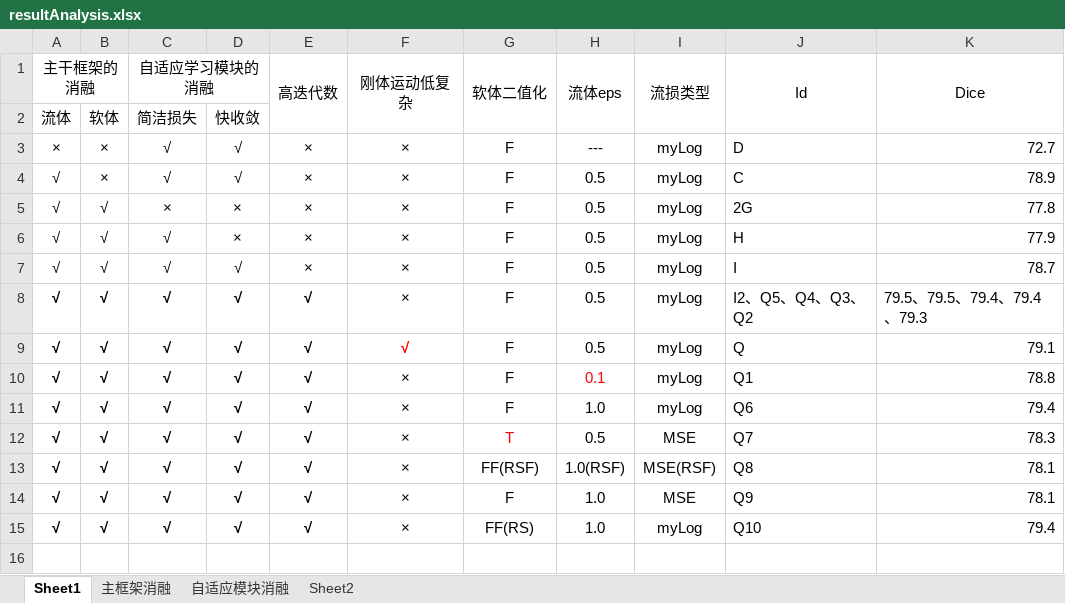
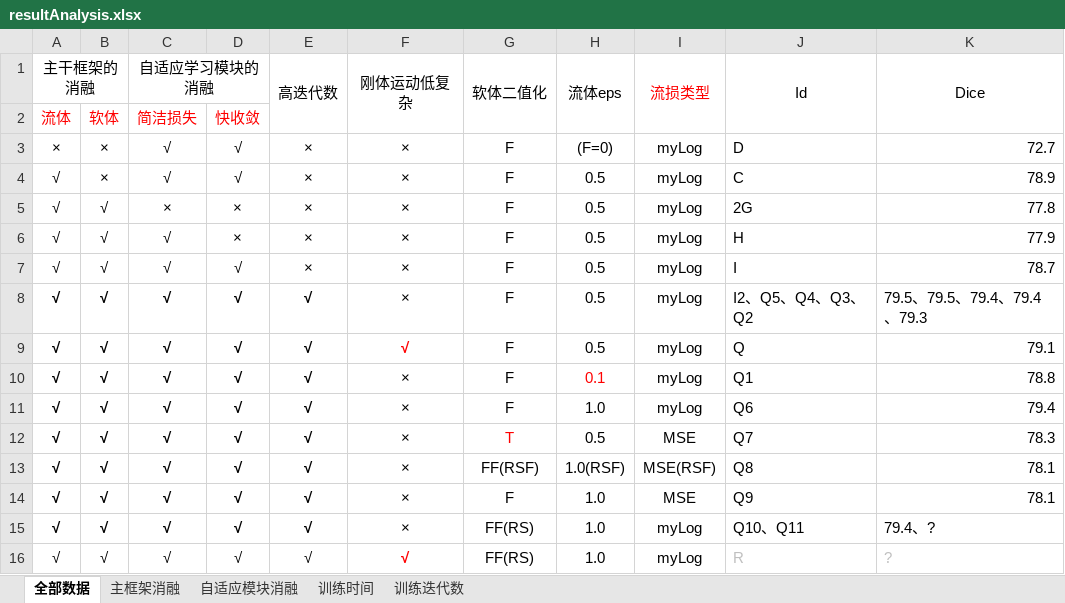
Before and after one commit to bigOrange123456789/DeNVeR, an Excel workbook: analysis/resultAnalysis.xlsx, sheet 全部数据, drawn as a sheet; values as stored, in another font and other column widths than the file's, no borders; the diff names each change by its address in the sheet, - before the commit and + after, or states it on an @@ line.

```diff
--- a/analysis/resultAnalysis.xlsx (sheet 全部数据)
+++ b/analysis/resultAnalysis.xlsx (sheet 全部数据)
-sheet tab: Sheet1
+sheet tab: 全部数据
-sheet tab: Sheet2
+sheet tab: 训练迭代数
+sheet tab: 训练时间
-I1 text colour: black
+I1 text colour: #FF0000
-A2:D2 text colour: black
+A2:D2 text colour: #FF0000
-H3 (流体eps): ---
+H3 (流体eps): (F=0)
-J15 (Id): Q10
+J15 (Id): Q10、Q11
-K15 (Dice): 79.4
+K15 (Dice): 79.4、?
+row 16: √ | √ | √ | √ | √ | √ | FF(RS) | 1.0 | myLog | R | ?
```
Also changed, not shown: 3 other files.
